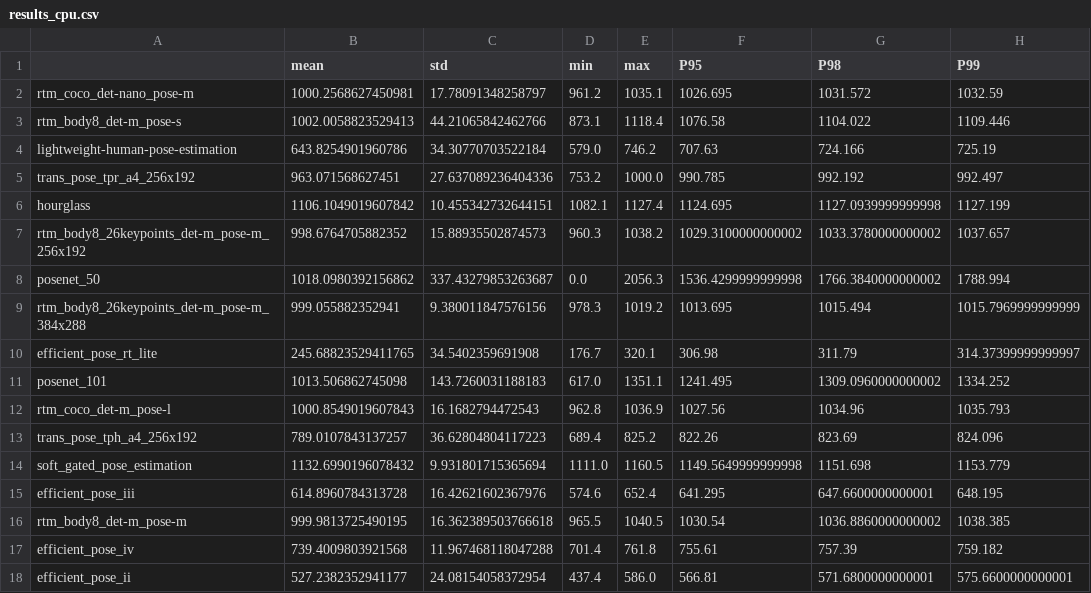
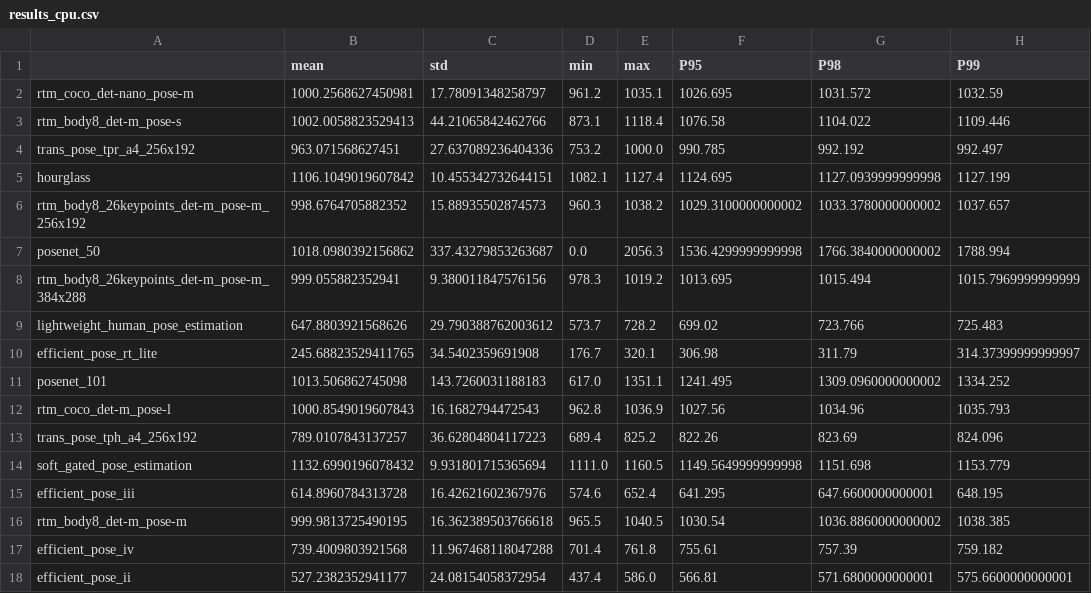
Before and after one commit to adrian22311/pose-estimation, a CSV file: out/results_cpu.csv, drawn as a sheet; removed rows and columns are numbered as before the commit, all else as after; the diff names each change by its address in the sheet, - before the commit and + after, or states it on an @@ line.

Commit message:
recalculate scores after changes in lightweight human pose estimation

```diff
--- a/out/results_cpu.csv
+++ b/out/results_cpu.csv
-row 4: lightweight-human-pose-estimation | 643.8254901960786 | 34.30770703522184 | 579.0 | 746.2 | 707.63 | 724.166 | 725.19
+row 9: lightweight_human_pose_estimation | 647.8803921568626 | 29.790388762003612 | 573.7 | 728.2 | 699.02 | 723.766 | 725.483
```
Also changed, not shown: out/results_time.csv, 5 other files.
